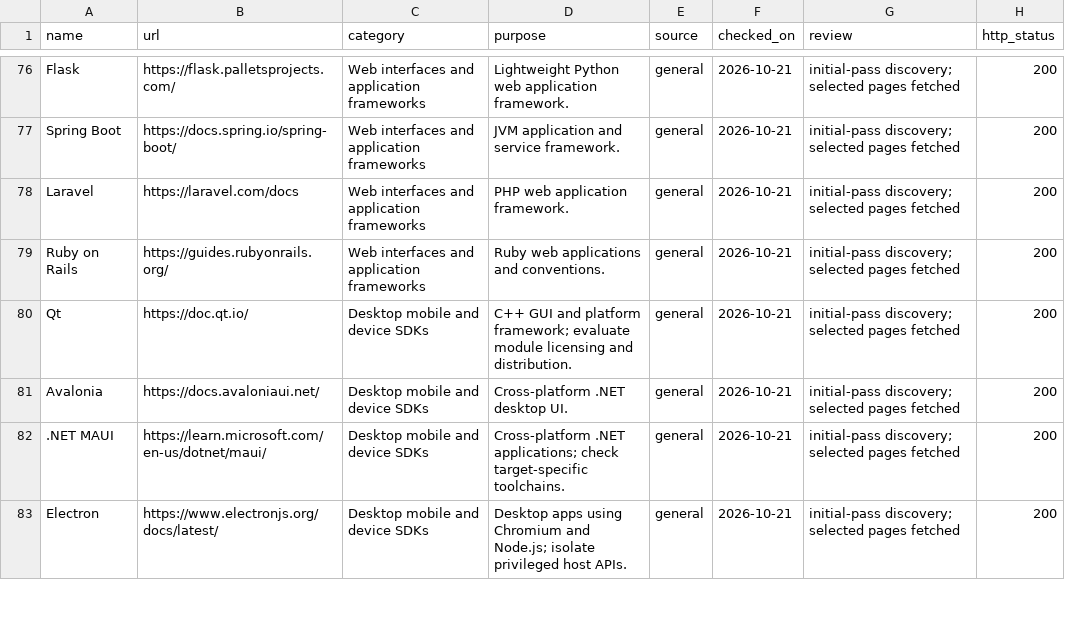
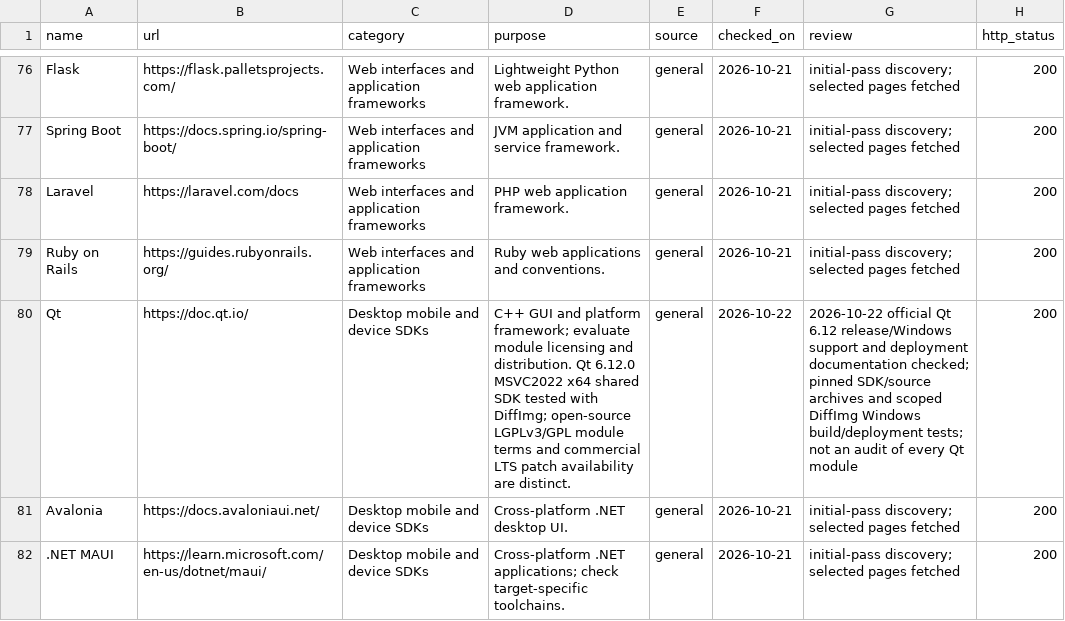
Before and after one commit to SeanShaffer88/ForAI, a CSV file: resources.csv, drawn as a sheet; only a part is shown, gaps mark what is left out; the shorter side is filled out with more unchanged rows; the diff covers the shown part only.

Commit message:
Record stable Qt 6 DiffImg release and exact-asset Windows validation

```diff
--- a/resources.csv
+++ b/resources.csv
@@ -79,3 +79,3 @@ Laravel,https://laravel.com/docs,Web interfaces and application frameworks,PHP w
 Ruby on Rails,https://guides.rubyonrails.org/,Web interfaces and application frameworks,Ruby web applications and conventions.,general,2026-10-21,initial-pass discovery; selected pages fetched,200
-Qt,https://doc.qt.io/,Desktop mobile and device SDKs,C++ GUI and platform framework; evaluate module licensing and distribution.,general,2026-10-21,initial-pass discovery; selected pages fetched,200
+Qt,https://doc.qt.io/,Desktop mobile and device SDKs,C++ GUI and platform framework; evaluate module licensing and distribution. Qt 6.12.0 MSVC2022 x64 shared SDK tested with DiffImg; open-source LGPLv3/GPL module terms and commercial LTS patch availability are distinct.,general,2026-10-22,2026-10-22 official Qt 6.12 release/Windows support and deployment documentation checked; pinned SDK/source archives and scoped DiffImg Windows build/deployment tests; not an audit of every Qt module,200
 Avalonia,https://docs.avaloniaui.net/,Desktop mobile and device SDKs,Cross-platform .NET desktop UI.,general,2026-10-21,initial-pass discovery; selected pages fetched,200
```
Also changed, not shown: 4 edited cells elsewhere in this file, 5 other files.
